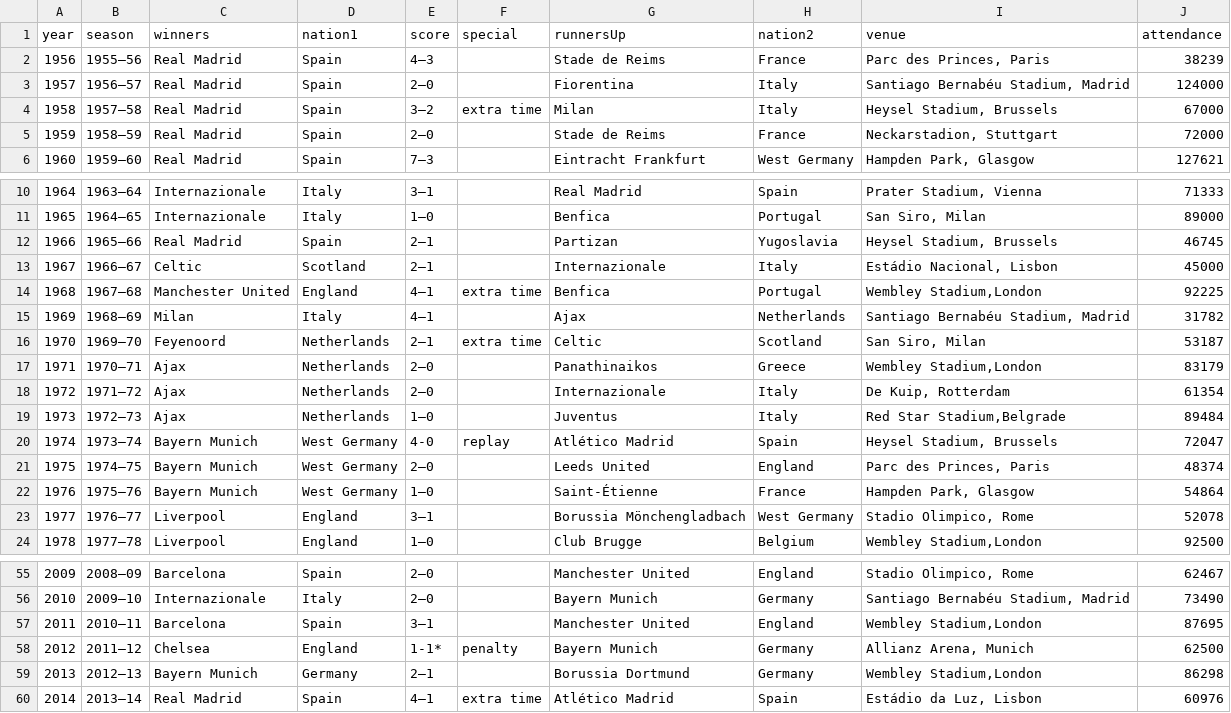
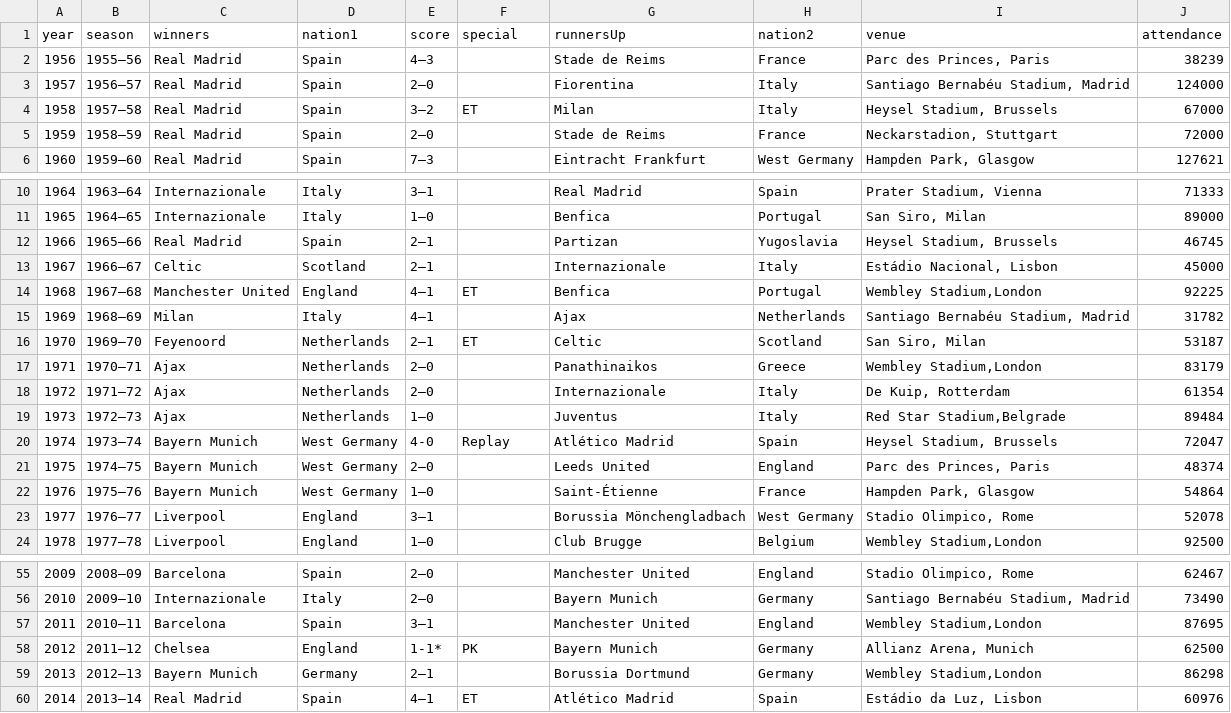
Before and after one commit to kristw/uclfinals, a TSV file: data/matches.tsv, drawn as a sheet; only a part is shown, gaps mark what is left out; the diff covers the shown part only.

```diff
--- a/data/matches.tsv
+++ b/data/matches.tsv
@@ -3,3 +3,3 @@ year	season	winners	nation1	score	special	runnersUp	nation2	venue	attendance
 1957	1956–57	Real Madrid	Spain	2–0		Fiorentina	Italy	Santiago Bernabéu Stadium, Madrid	124000
-1958	1957–58	Real Madrid	Spain	3–2	extra time	Milan	Italy	Heysel Stadium, Brussels	67000
+1958	1957–58	Real Madrid	Spain	3–2	ET	Milan	Italy	Heysel Stadium, Brussels	67000
 1959	1958–59	Real Madrid	Spain	2–0		Stade de Reims	France	Neckarstadion, Stuttgart	72000
@@ -13,5 +13,5 @@ year	season	winners	nation1	score	special	runnersUp	nation2	venue	attendance
 1967	1966–67	Celtic	Scotland	2–1		Internazionale	Italy	Estádio Nacional, Lisbon	45000
-1968	1967–68	Manchester United	England	4–1	extra time	Benfica	Portugal	Wembley Stadium,London	92225
+1968	1967–68	Manchester United	England	4–1	ET	Benfica	Portugal	Wembley Stadium,London	92225
 1969	1968–69	Milan	Italy	4–1		Ajax	Netherlands	Santiago Bernabéu Stadium, Madrid	31782
-1970	1969–70	Feyenoord	Netherlands	2–1	extra time	Celtic	Scotland	San Siro, Milan	53187
+1970	1969–70	Feyenoord	Netherlands	2–1	ET	Celtic	Scotland	San Siro, Milan	53187
 1971	1970–71	Ajax	Netherlands	2–0		Panathinaikos	Greece	Wembley Stadium,London	83179
@@ -19,3 +19,3 @@ year	season	winners	nation1	score	special	runnersUp	nation2	venue	attendance
 1973	1972–73	Ajax	Netherlands	1–0		Juventus	Italy	Red Star Stadium,Belgrade	89484
-1974	1973–74	Bayern Munich	West Germany	4-0	replay	Atlético Madrid	Spain	Heysel Stadium, Brussels	72047
+1974	1973–74	Bayern Munich	West Germany	4-0	Replay	Atlético Madrid	Spain	Heysel Stadium, Brussels	72047
 1975	1974–75	Bayern Munich	West Germany	2–0		Leeds United	England	Parc des Princes, Paris	48374
@@ -57,4 +57,4 @@ year	season	winners	nation1	score	special	runnersUp	nation2	venue	attendance
 2011	2010–11	Barcelona	Spain	3–1		Manchester United	England	Wembley Stadium,London	87695
-2012	2011–12	Chelsea	England	1-1*	penalty	Bayern Munich	Germany	Allianz Arena, Munich	62500
+2012	2011–12	Chelsea	England	1-1*	PK	Bayern Munich	Germany	Allianz Arena, Munich	62500
 2013	2012–13	Bayern Munich	Germany	2–1		Borussia Dortmund	Germany	Wembley Stadium,London	86298
-2014	2013–14	Real Madrid	Spain	4–1	extra time	Atlético Madrid	Spain	Estádio da Luz, Lisbon	60976
+2014	2013–14	Real Madrid	Spain	4–1	ET	Atlético Madrid	Spain	Estádio da Luz, Lisbon	60976
```
Also changed, not shown: 10 edited cells elsewhere in this file, 3 other files.
